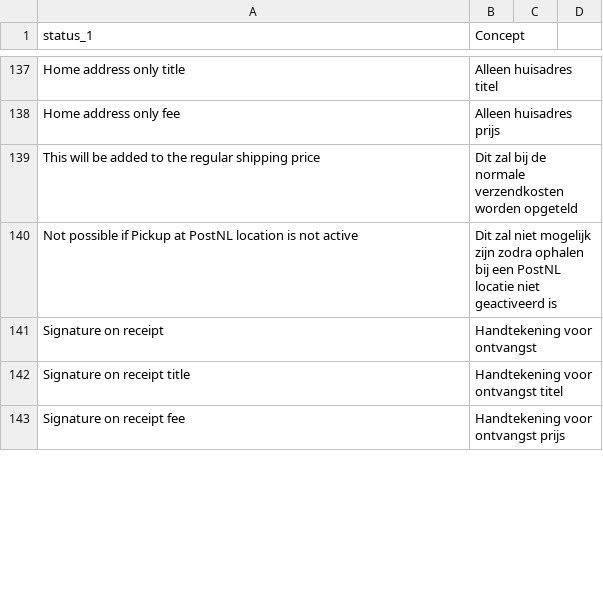
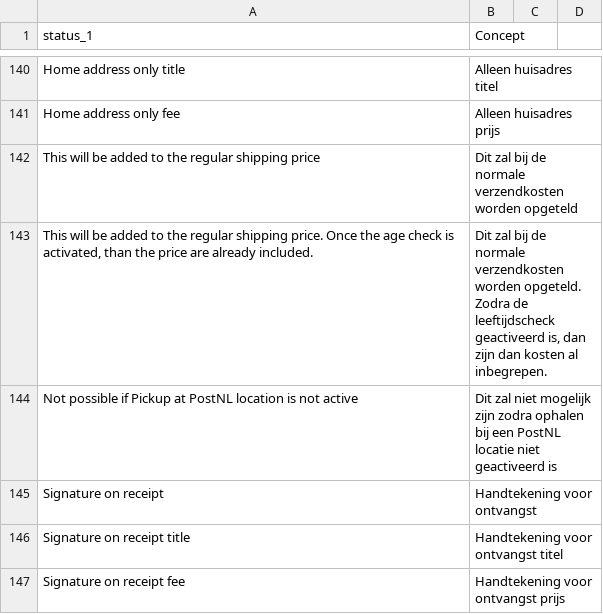
Before and after one commit to myparcelnl/magento, a CSV file: i18n/nl_NL.csv, drawn as a sheet; only a part is shown, gaps mark what is left out; the diff covers the shown part only.

Commit message:
turn of morning and evening delivery when age check is enabled

```diff
--- a/i18n/nl_NL.csv
+++ b/i18n/nl_NL.csv
@@ -140 +143,2 @@ This will be added to the regular shipping price,Dit zal bij de normale verzendk
+"This will be added to the regular shipping price. Once the age check is activated, than the price are already included.","Dit zal bij de normale verzendkosten worden opgeteld. Zodra de leeftijdscheck geactiveerd is, dan zijn dan kosten al inbegrepen."
 Not possible if Pickup at PostNL location is not active,Dit zal niet mogelijk zijn zodra ophalen bij een PostNL locatie niet geactiveerd is
```
Also changed, not shown: 3 added rows and 2 removed rows elsewhere in this file, 4 other files.
